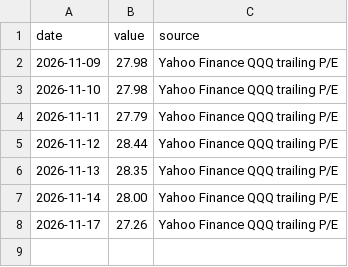
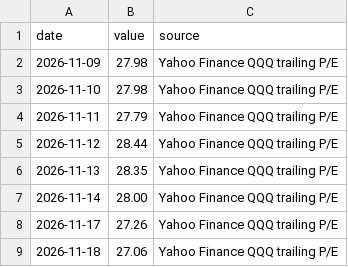
Before and after one commit to sam79083/market-compass, a CSV file: data/nasdaq_pe.csv, drawn as a sheet; the diff names each change by its address in the sheet, - before the commit and + after, or states it on an @@ line.

```diff
--- a/data/nasdaq_pe.csv
+++ b/data/nasdaq_pe.csv
+row 9: 2026-11-18 | 27.06 | Yahoo Finance QQQ trailing P/E
```
Also changed, not shown: data/fear_greed.csv, 48 other files.
